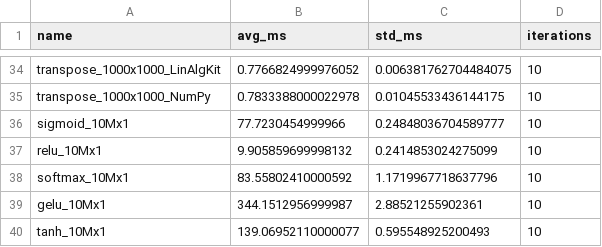
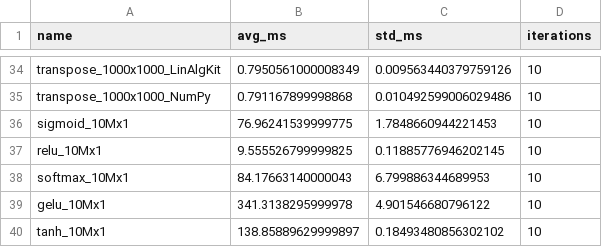
Before and after one commit to SciComputeOrg/LinAlgKit, a CSV file: data/benchmarks/latest.csv, drawn as a sheet; only a part is shown, gaps mark what is left out; the diff covers the shown part only; the diff names each change by its address in the sheet, - before the commit and + after, or states it on an @@ line.

```diff
--- a/data/benchmarks/latest.csv
+++ b/data/benchmarks/latest.csv
-B34 (avg_ms): 0.7766824999976052
+B34 (avg_ms): 0.7950561000008349
-C34 (std_ms): 0.006381762704484075
+C34 (std_ms): 0.009563440379759126
-B35 (avg_ms): 0.7833388000022978
+B35 (avg_ms): 0.791167899998868
-C35 (std_ms): 0.01045533436144175
+C35 (std_ms): 0.010492599006029486
-B36 (avg_ms): 77.7230454999966
+B36 (avg_ms): 76.96241539999775
-C36 (std_ms): 0.24848036704589777
+C36 (std_ms): 1.7848660944221453
-B37 (avg_ms): 9.905859699998132
+B37 (avg_ms): 9.555526799999825
-C37 (std_ms): 0.2414853024275099
+C37 (std_ms): 0.11885776946202145
-B38 (avg_ms): 83.55802410000592
+B38 (avg_ms): 84.17663140000043
-C38 (std_ms): 1.1719967718637796
+C38 (std_ms): 6.799886344689953
-B39 (avg_ms): 344.1512956999987
+B39 (avg_ms): 341.3138295999978
-C39 (std_ms): 2.88521255902361
+C39 (std_ms): 4.901546680796122
-B40 (avg_ms): 139.06952110000077
+B40 (avg_ms): 138.85889629999897
-C40 (std_ms): 0.595548925200493
+C40 (std_ms): 0.18493480856302102
```
Also changed, not shown: 64 edited cells elsewhere in this file, 3 other files.
